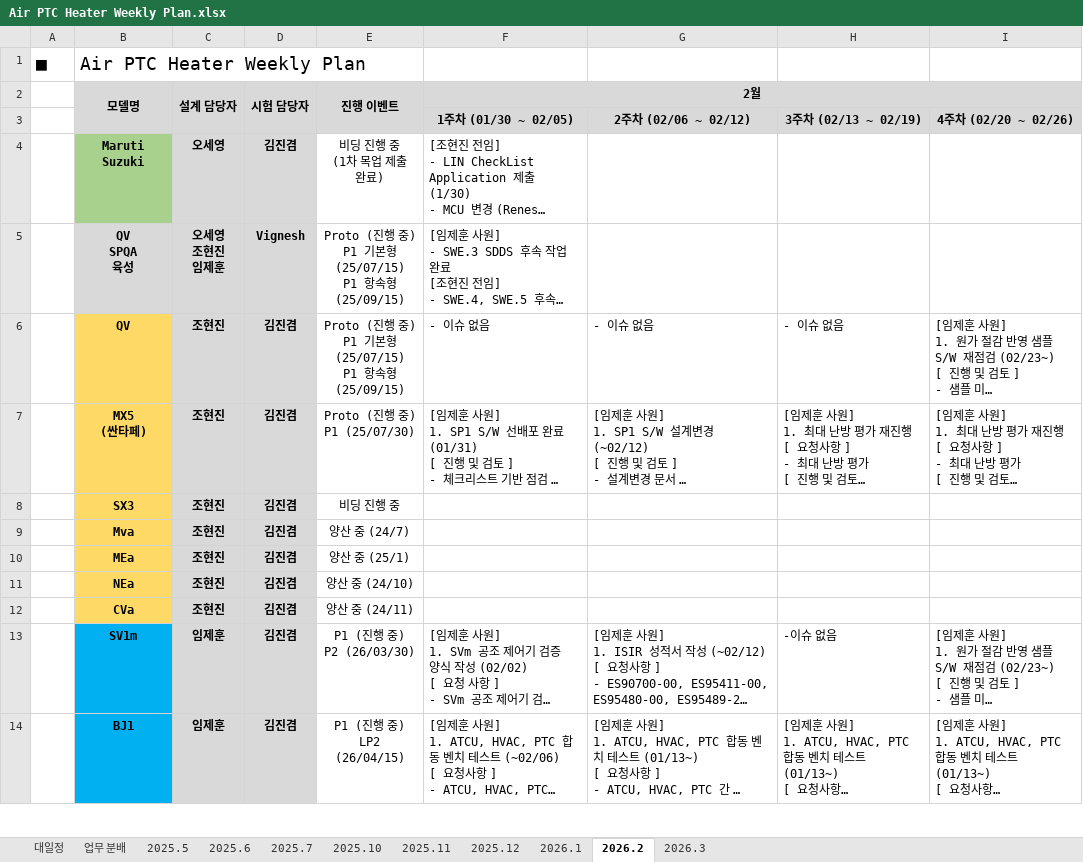
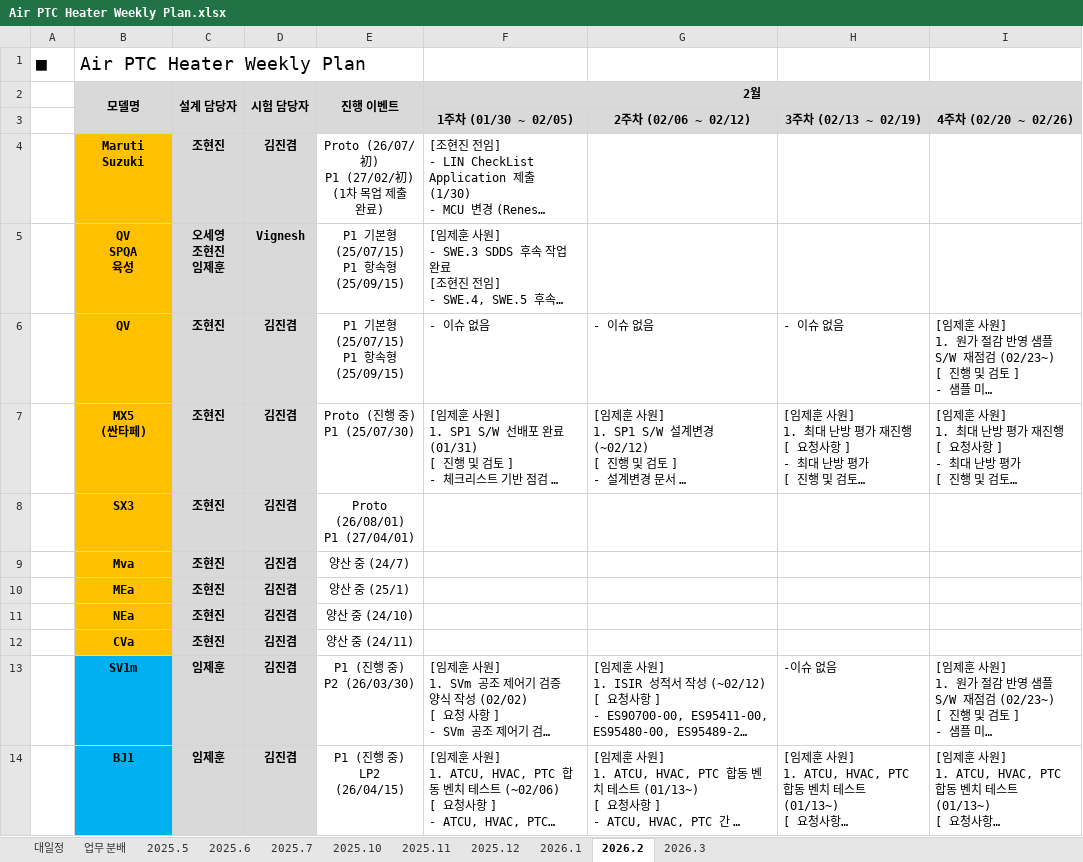
Before and after one commit to heats86/PTC_DOC, an Excel workbook: 1. 일정/1. Weekly Plan/Air PTC Heater Weekly Plan.xlsx, sheet 2026.2, drawn as a sheet; only a part is shown; long unchanged cells end in …; values as stored, in another font and other column widths than the file's, no borders; charts and pictures not drawn; ↵ is a line break in a cell; the diff names each change by its address in the sheet, - before the commit and + after, or states it on an @@ line.

```diff
--- a/1. 일정/1. Weekly Plan/Air PTC Heater Weekly Plan.xlsx (sheet 2026.2)
+++ b/1. 일정/1. Weekly Plan/Air PTC Heater Weekly Plan.xlsx (sheet 2026.2)
-B4 fill: #A9D18E
+B4 fill: #FFC000
-C4 (설계 담당자): 오세영
+C4 (설계 담당자): 조현진
-E4 (진행 이벤트): 비딩 진행 중 ↵ (1차 목업 제출 완료)
+E4 (진행 이벤트): Proto (26/07/初) ↵ P1 (27/02/初) ↵ (1차 목업 제출 완료)
-B5 fill: #D9D9D9
+B5 fill: #FFC000
-E5:E6 (진행 이벤트): Proto (진행 중) ↵ P1 기본형 (25/07/15) ↵ P1 항속형 (25/09/15)
+E5:E6 (진행 이벤트): P1 기본형 (25/07/15) ↵ P1 항속형 (25/09/15)
-B6:B12 fill: #FFD966
+B6:B12 fill: #FFC000
-E8 (진행 이벤트): 비딩 진행 중
+E8 (진행 이벤트): Proto (26/08/01) ↵ P1 (27/04/01)
```
Also changed, not shown: sheet 2026.3, sheet 대일정, charts or pictures.
